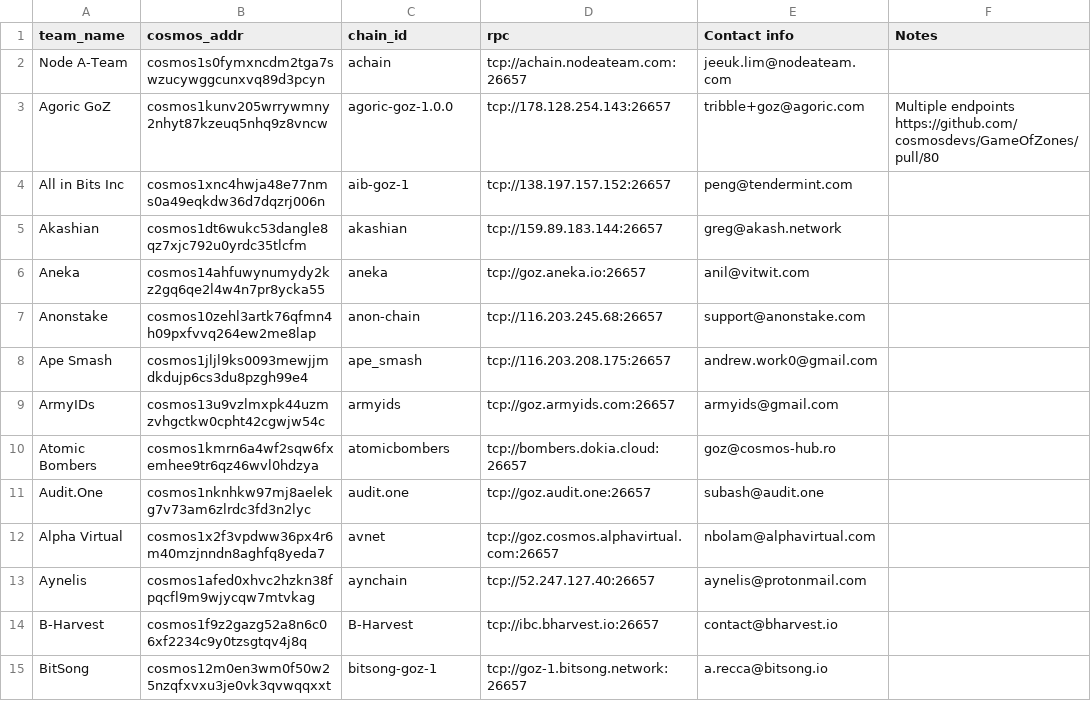
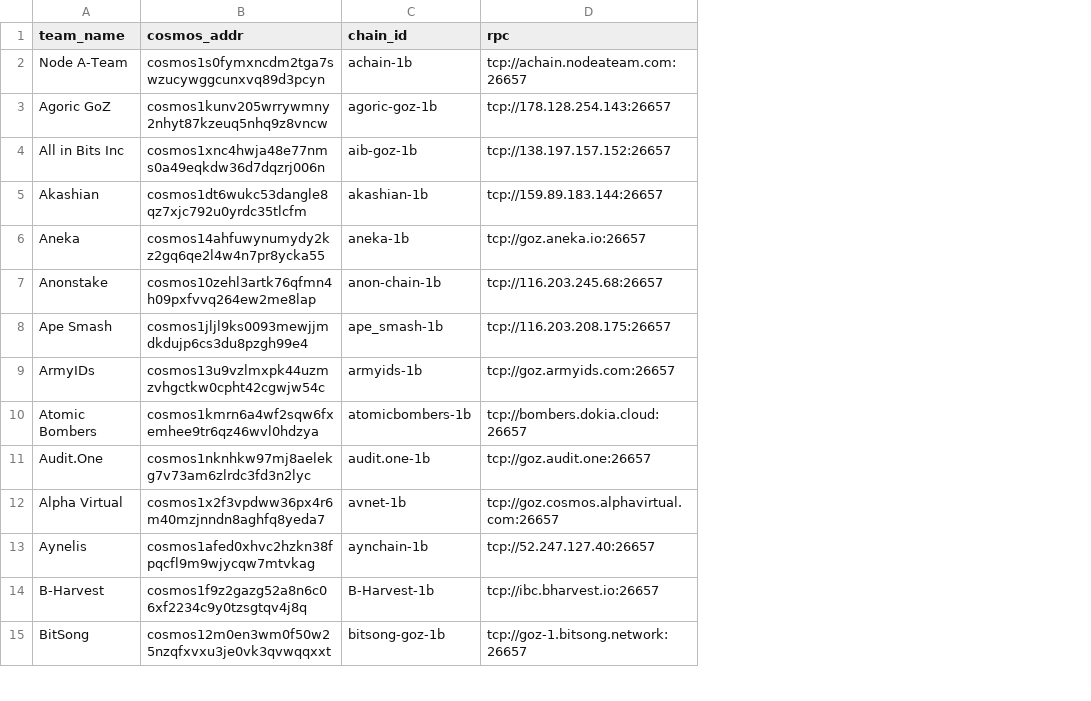
Before and after one commit to cosmos/relayer, a CSV file: goz-roster.csv, drawn as a sheet; only a part is shown; the diff covers the shown part only; the diff names each change by its address in the sheet, - before the commit and + after, or states it on an @@ line.

Commit message:
Update roster
Fix type assertion error
Made the code more robust
Output a csv
Better contextual light client error message

```diff
--- a/goz-roster.csv
+++ b/goz-roster.csv
-column E (Contact info), rows 2-15: jeeuk.lim@nodeateam.com | tribble+goz@agoric.com | peng@tendermint.com | greg@akash.network | anil@vitwit.com | support@anonstake.com | andrew.work0@gmail.com | armyids@gmail.com | goz@cosmos-hub.ro | subash@audit.one | nbolam@alphavirtual.com | aynelis@protonmail.com | contact@bharvest.io | a.recca@bitsong.io
-column F (Notes), row 3: Multiple endpoints https://github.com/cosmosdevs/GameOfZones/pull/80
-C2 (chain_id): achain
+C2 (chain_id): achain-1b
-C3 (chain_id): agoric-goz-1.0.0
+C3 (chain_id): agoric-goz-1b
-C4 (chain_id): aib-goz-1
+C4 (chain_id): aib-goz-1b
-C5 (chain_id): akashian
+C5 (chain_id): akashian-1b
-C6 (chain_id): aneka
+C6 (chain_id): aneka-1b
-C7 (chain_id): anon-chain
+C7 (chain_id): anon-chain-1b
-C8 (chain_id): ape_smash
+C8 (chain_id): ape_smash-1b
-C9 (chain_id): armyids
+C9 (chain_id): armyids-1b
-C10 (chain_id): atomicbombers
+C10 (chain_id): atomicbombers-1b
-C11 (chain_id): audit.one
+C11 (chain_id): audit.one-1b
-C12 (chain_id): avnet
+C12 (chain_id): avnet-1b
-C13 (chain_id): aynchain
+C13 (chain_id): aynchain-1b
-C14 (chain_id): B-Harvest
+C14 (chain_id): B-Harvest-1b
-C15 (chain_id): bitsong-goz-1
+C15 (chain_id): bitsong-goz-1b
```
Also changed, not shown: 117 edited cells elsewhere in this file, 2 other files.
